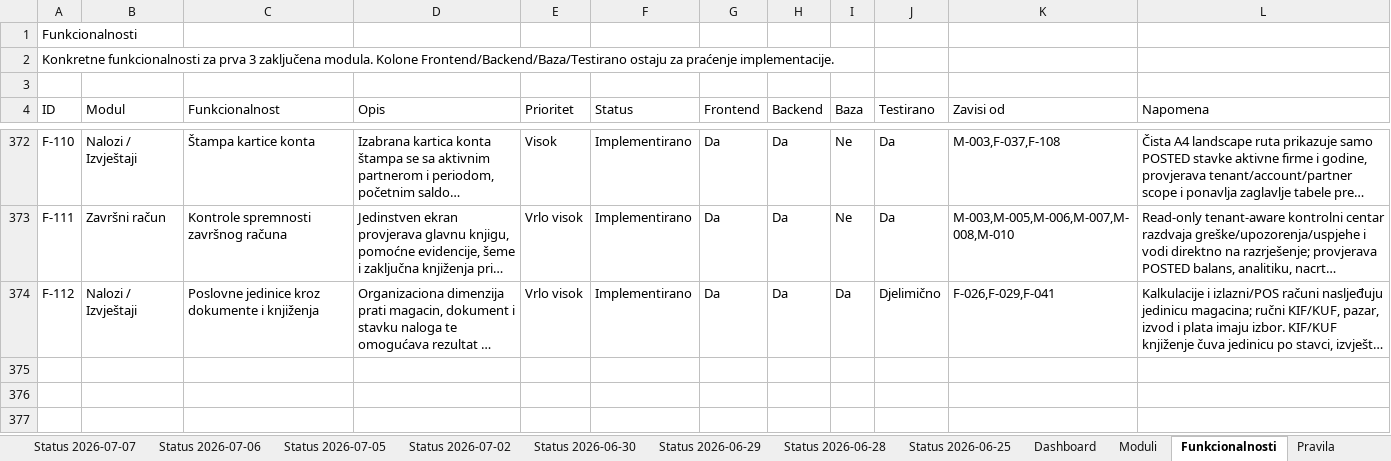
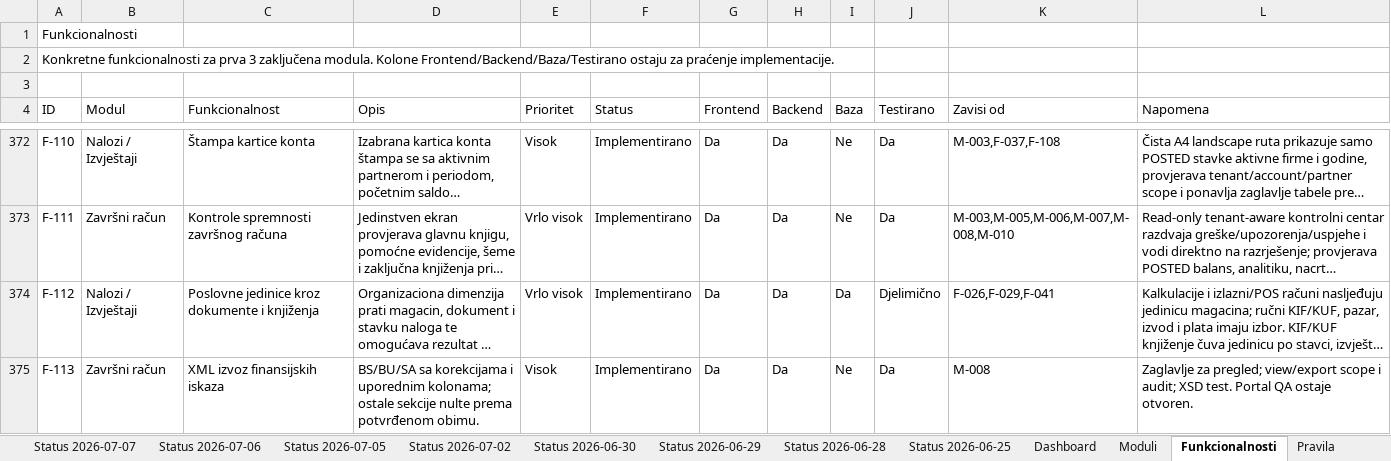
Before and after one commit to zeljkobar/knjigovodstvoonline, an Excel workbook: zadaci/Planer_Racunovodstveni_Program_AZURIRAN_M1-M3.xlsx, sheet Funkcionalnosti, drawn as a sheet; only a part is shown, gaps mark what is left out; long unchanged cells end in …; values as stored, in another font and other column widths than the file's, no borders; the diff names each change by its address in the sheet, - before the commit and + after, or states it on an @@ line.

Commit message:
feat: add financial statements XML export and polish agency UI

```diff
--- a/zadaci/Planer_Racunovodstveni_Program_AZURIRAN_M1-M3.xlsx (sheet Funkcionalnosti)
+++ b/zadaci/Planer_Racunovodstveni_Program_AZURIRAN_M1-M3.xlsx (sheet Funkcionalnosti)
+row 375: F-113 | Završni račun | XML izvoz finansijskih iskaza | BS/BU/SA sa korekcijama i uporednim kolonama; ostale sekcije nulte prema potvrđenom obimu. | Visok | Implementirano | Da | Da | Ne | Da | M-008 | Zaglavlje za pregled; view/export scope i audit; XSD test. Portal QA ostaje otvoren.
```
Also changed, not shown: sheet Status 2026-09-03, sheet Moduli, 23 other files.
